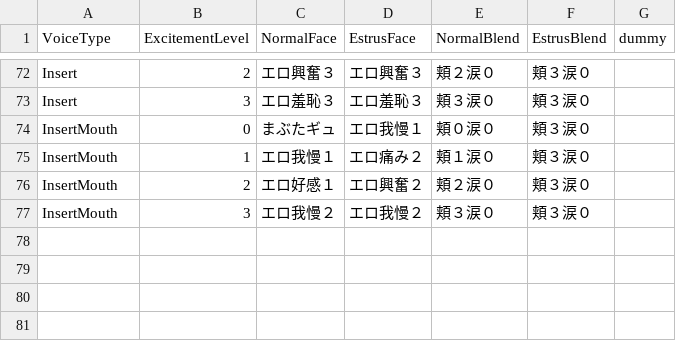
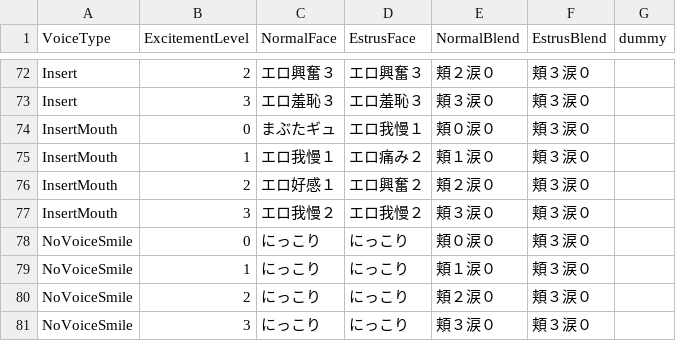
Before and after one commit to hawkeye-e/COM3D2_WildParty, a CSV file: COM3D2_WildParty/Resources/SexPosFace.csv, drawn as a sheet; only a part is shown, gaps mark what is left out; the diff names each change by its address in the sheet, - before the commit and + after, or states it on an @@ line.

```diff
--- a/COM3D2_WildParty/Resources/SexPosFace.csv
+++ b/COM3D2_WildParty/Resources/SexPosFace.csv
+row 78: NoVoiceSmile | 0 | にっこり | にっこり | 頬０涙０ | 頬３涙０
+row 79: NoVoiceSmile | 1 | にっこり | にっこり | 頬１涙０ | 頬３涙０
+row 80: NoVoiceSmile | 2 | にっこり | にっこり | 頬２涙０ | 頬３涙０
+row 81: NoVoiceSmile | 3 | にっこり | にっこり | 頬３涙０ | 頬３涙０
```
Also changed, not shown: 59 other files.
